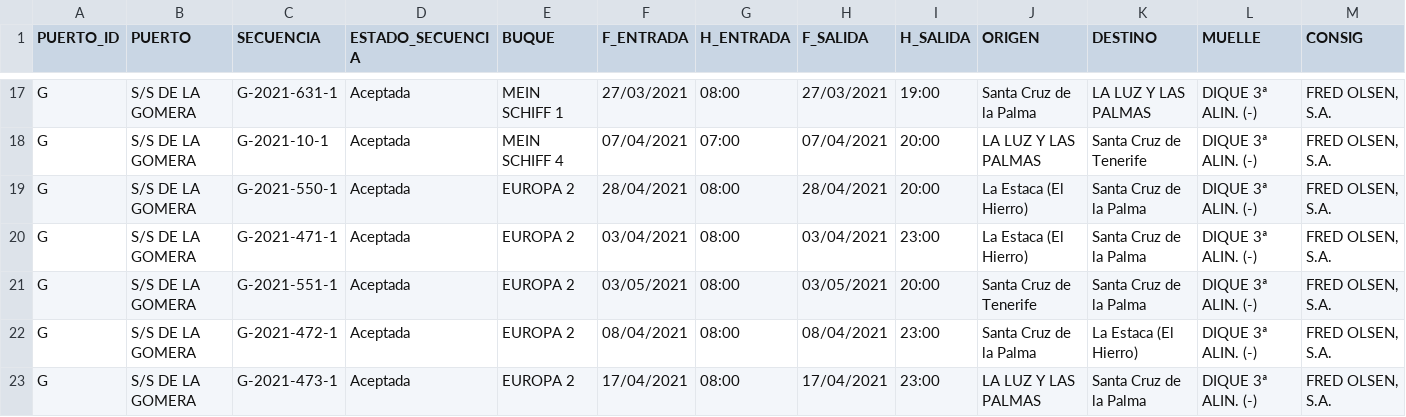
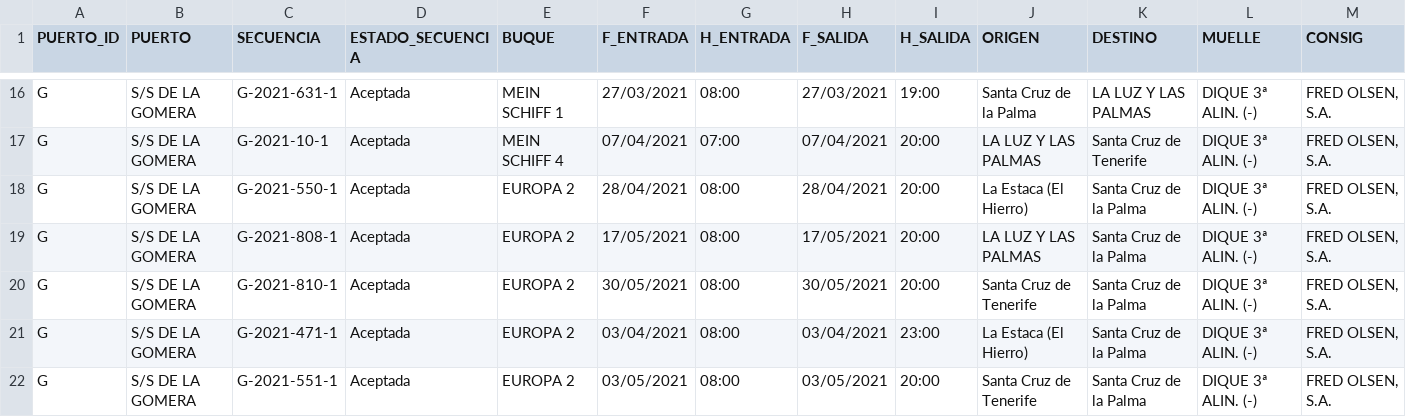
Before and after one commit to Robaina/crucerosTenerife, a CSV file: crucerosprevistos_Tenerife.csv, drawn as a sheet; only a part is shown, gaps mark what is left out; the shorter side is filled out with more unchanged rows; rows hold the shown columns only; the diff covers the shown part only; the diff names each change by its address in the sheet, - before the commit and + after, or states it on an @@ line.

Commit message:
"Update data"

```diff
--- a/crucerosprevistos_Tenerife.csv
+++ b/crucerosprevistos_Tenerife.csv
+row 19: G | S/S DE LA GOMERA | G-2021-808-1 | Aceptada | EUROPA 2 | 17/05/2021 | 08:00 | 17/05/2021 | 20:00 | LA LUZ Y LAS PALMAS | Santa Cruz de la Palma | DIQUE 3ª ALIN. (-) | FRED OLSEN, S.A.
+row 20: G | S/S DE LA GOMERA | G-2021-810-1 | Aceptada | EUROPA 2 | 30/05/2021 | 08:00 | 30/05/2021 | 20:00 | Santa Cruz de Tenerife | Santa Cruz de la Palma | DIQUE 3ª ALIN. (-) | FRED OLSEN, S.A.
```
Also changed, not shown: 3 added rows, 1 removed row and 9 edited cells elsewhere in this file.
